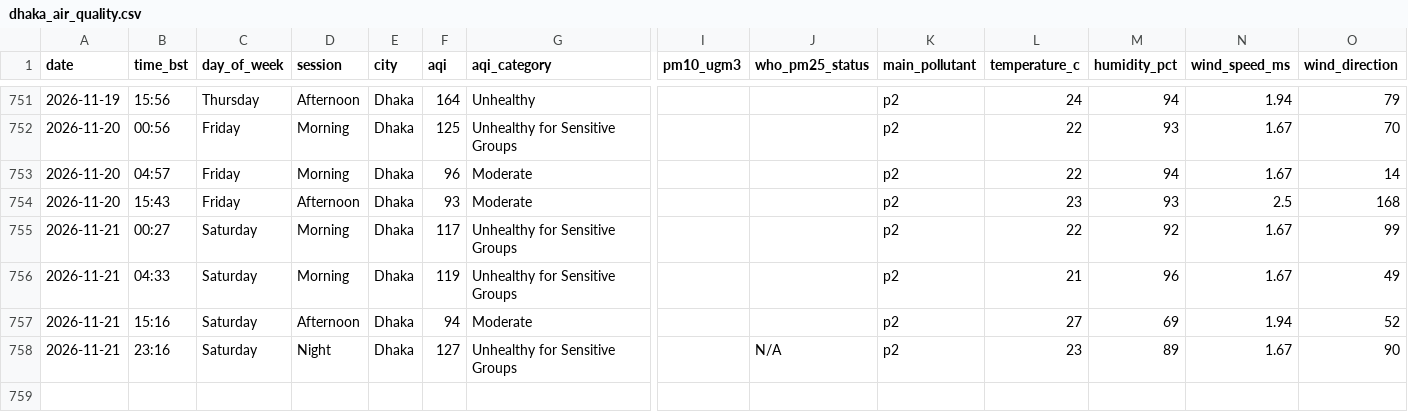
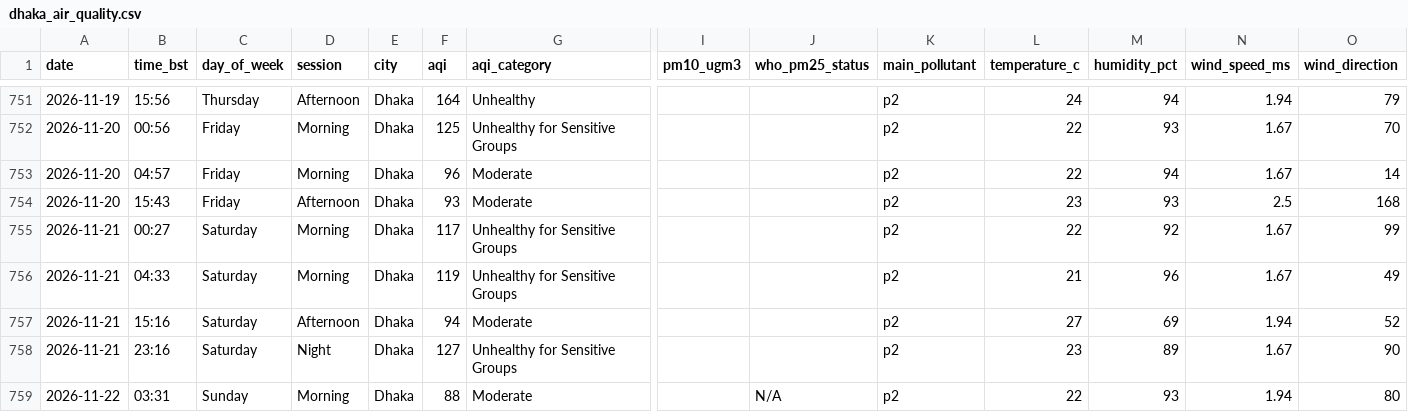
Before and after one commit to tahira489/bangladesh-air-quality, a CSV file: dhaka_air_quality.csv, drawn as a sheet; only a part is shown, gaps mark what is left out; rows hold the shown columns only; the diff names each change by its address in the sheet, - before the commit and + after, or states it on an @@ line.

```diff
--- a/dhaka_air_quality.csv
+++ b/dhaka_air_quality.csv
-J758 (who_pm25_status): N/A
+J758 (who_pm25_status): (empty)
+row 759: 2026-11-22 | 03:31 | Sunday | Morning | Dhaka | 88 | Moderate |  | N/A | p2 | 22 | 93 | 1.94 | 80
```
